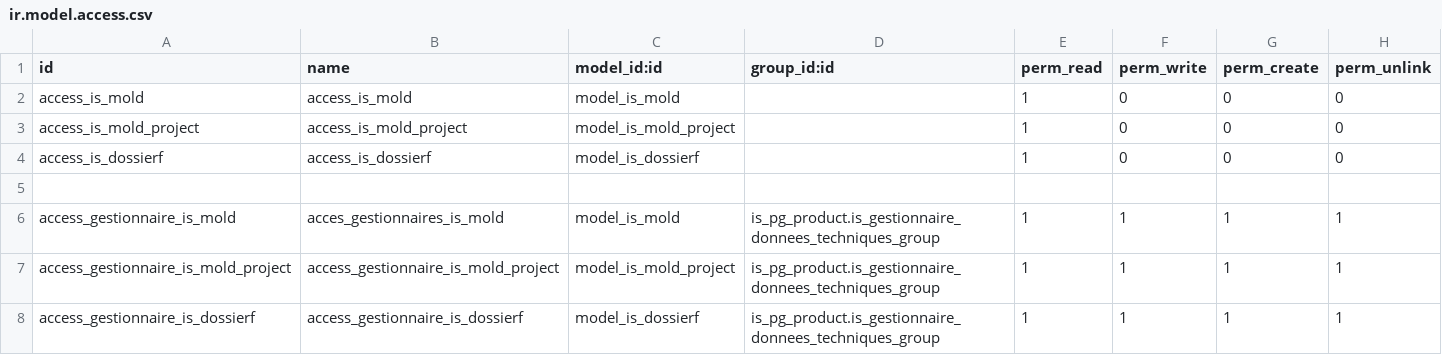
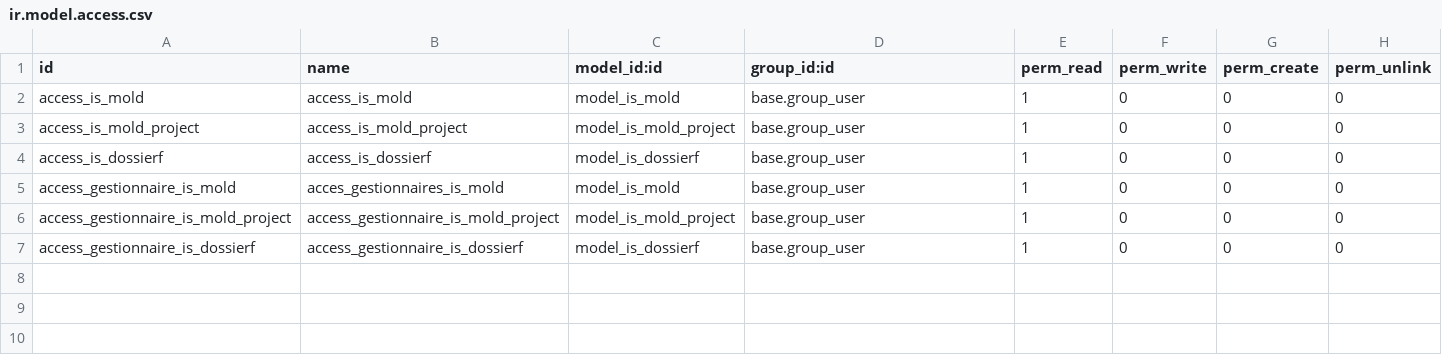
Before and after one commit to tonygalmiche/is_mold, a CSV file: security/ir.model.access.csv, drawn as a sheet.

Commit message:
Mise en place de la gestion des droits

```diff
--- a/security/ir.model.access.csv
+++ b/security/ir.model.access.csv
@@ -1,8 +1,7 @@
 id,name,model_id:id,group_id:id,perm_read,perm_write,perm_create,perm_unlink
-access_is_mold,access_is_mold,model_is_mold,,1,0,0,0
-access_is_mold_project,access_is_mold_project,model_is_mold_project,,1,0,0,0
-access_is_dossierf,access_is_dossierf,model_is_dossierf,,1,0,0,0
-
-access_gestionnaire_is_mold,acces_gestionnaires_is_mold,model_is_mold,is_pg_product.is_gestionnaire_donnees_techniques_group,1,1,1,1
-access_gestionnaire_is_mold_project,access_gestionnaire_is_mold_project,model_is_mold_project,is_pg_product.is_gestionnaire_donnees_techniques_group,1,1,1,1
-access_gestionnaire_is_dossierf,access_gestionnaire_is_dossierf,model_is_dossierf,is_pg_product.is_gestionnaire_donnees_techniques_group,1,1,1,1
+access_is_mold,access_is_mold,model_is_mold,base.group_user,1,0,0,0
+access_is_mold_project,access_is_mold_project,model_is_mold_project,base.group_user,1,0,0,0
+access_is_dossierf,access_is_dossierf,model_is_dossierf,base.group_user,1,0,0,0
+access_gestionnaire_is_mold,acces_gestionnaires_is_mold,model_is_mold,base.group_user,1,0,0,0
+access_gestionnaire_is_mold_project,access_gestionnaire_is_mold_project,model_is_mold_project,base.group_user,1,0,0,0
+access_gestionnaire_is_dossierf,access_gestionnaire_is_dossierf,model_is_dossierf,base.group_user,1,0,0,0
```
Also changed, not shown: 1 other file.
